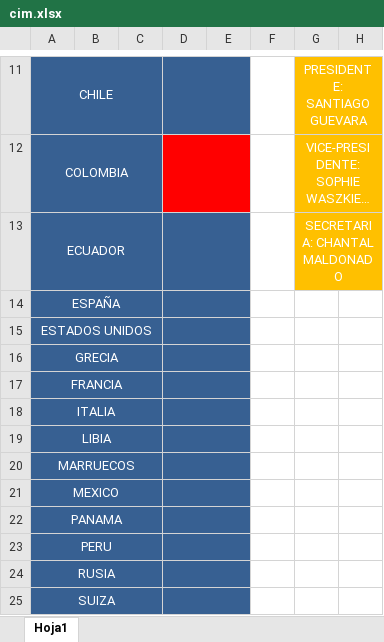
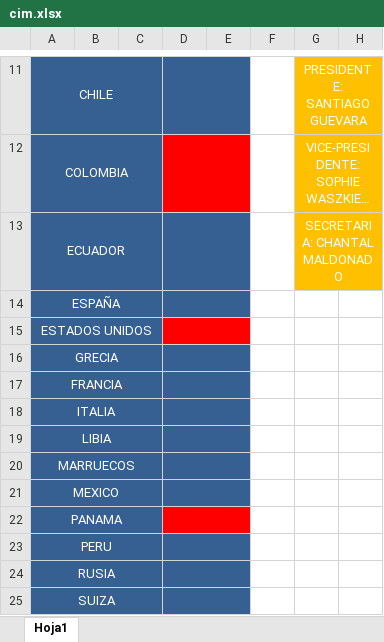
Before and after one commit to cuevasrja/mapismun, an Excel workbook: matri/cim.xlsx, sheet Hoja1, drawn as a sheet; only a part is shown, gaps mark what is left out; long unchanged cells end in …; values as stored, in another font and other column widths than the file's, no borders; charts and pictures not drawn; the diff names each change by its address in the sheet, - before the commit and + after, or states it on an @@ line.

```diff
--- a/matri/cim.xlsx (sheet Hoja1)
+++ b/matri/cim.xlsx (sheet Hoja1)
-D15:E15 fill: #376092
+D15:E15 fill: #FF0000
-D22:E22 fill: #376092
+D22:E22 fill: #FF0000
```
Also changed, not shown: matri/an.xlsx, matri/cpfde_an.xlsx.
